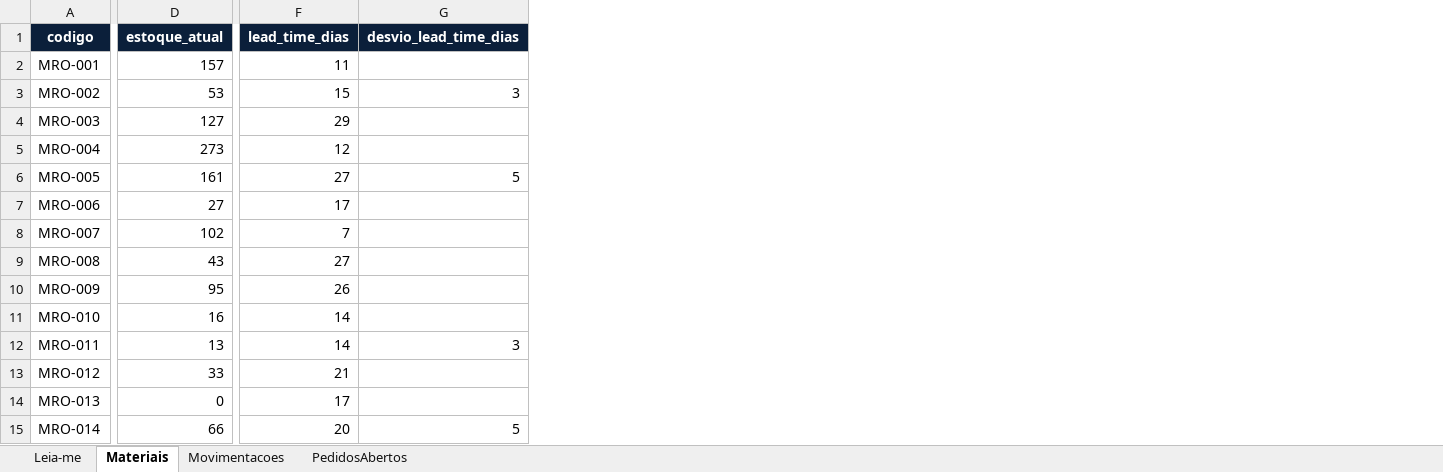
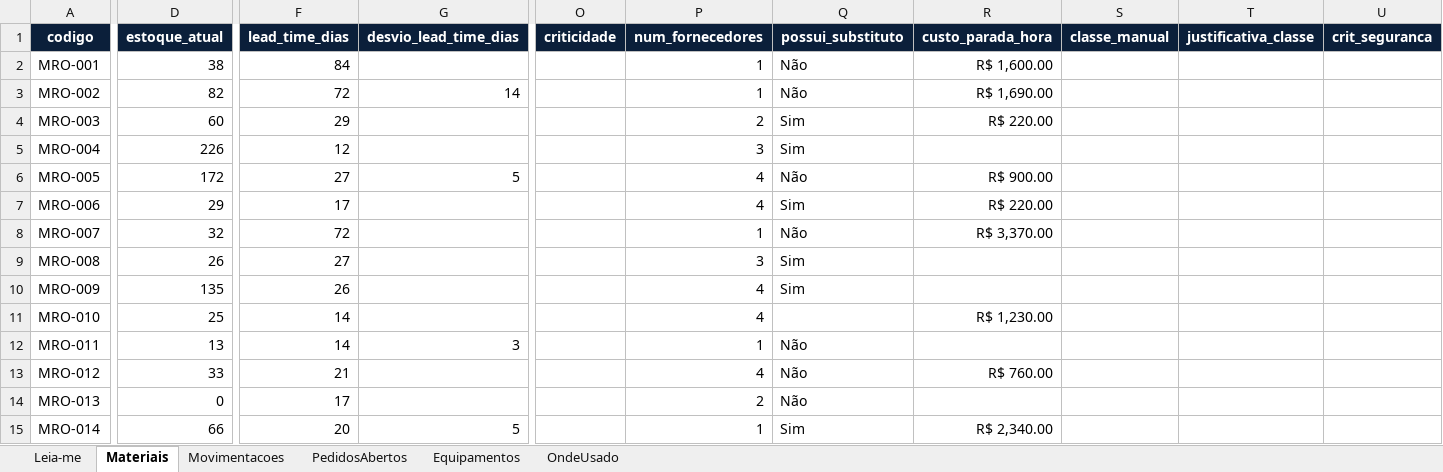
Before and after one commit to gorc-supply/kit-estoque-mrp, an Excel workbook: public/exemplos/demo-industria.xlsx, sheet Materiais, drawn as a sheet; only a part is shown, gaps mark what is left out; values as stored, in another font and other column widths than the file's, no borders; the diff covers the shown part only; the diff names each change by its address in the sheet, - before the commit and + after, or states it on an @@ line.

```diff
--- a/public/exemplos/demo-industria.xlsx (sheet Materiais)
+++ b/public/exemplos/demo-industria.xlsx (sheet Materiais)
+sheet tab: Equipamentos
+sheet tab: OndeUsado
+column O (criticidade), empty
+column P (num_fornecedores), rows 2-15: 1 | 1 | 2 | 3 | 4 | 4 | 1 | 3 | 4 | 4 | 1 | 4 | 2 | 1
+column Q (possui_substituto), rows 2-15: Não | Não | Sim | Sim | Não | Sim | Não | Sim | Sim |  | Não | Não | Não | Sim
+column R (custo_parada_hora), rows 2-15: R$ 1,600.00 | R$ 1,690.00 | R$ 220.00 |  | R$ 900.00 | R$ 220.00 | R$ 3,370.00 |  |  | R$ 1,230.00 |  | R$ 760.00 |  | R$ 2,340.00
+column S (classe_manual), empty
+column T (justificativa_classe), empty
+column U (crit_seguranca), empty
-D2 (estoque_atual): 157
+D2 (estoque_atual): 38
-F2 (lead_time_dias): 11
+F2 (lead_time_dias): 84
-D3 (estoque_atual): 53
+D3 (estoque_atual): 82
-F3 (lead_time_dias): 15
+F3 (lead_time_dias): 72
-G3 (desvio_lead_time_dias): 3
+G3 (desvio_lead_time_dias): 14
-D4 (estoque_atual): 127
+D4 (estoque_atual): 60
-D5 (estoque_atual): 273
+D5 (estoque_atual): 226
-D6 (estoque_atual): 161
+D6 (estoque_atual): 172
-D7 (estoque_atual): 27
+D7 (estoque_atual): 29
-D8 (estoque_atual): 102
+D8 (estoque_atual): 32
-F8 (lead_time_dias): 7
+F8 (lead_time_dias): 72
-D9 (estoque_atual): 43
+D9 (estoque_atual): 26
-D10 (estoque_atual): 95
+D10 (estoque_atual): 135
-D11 (estoque_atual): 16
+D11 (estoque_atual): 25
```
Also changed, not shown: 145 edited cells elsewhere in this sheet, sheet Movimentacoes, sheet PedidosAbertos, public/exemplos/demo-montagem.xlsx, 29 other files.
